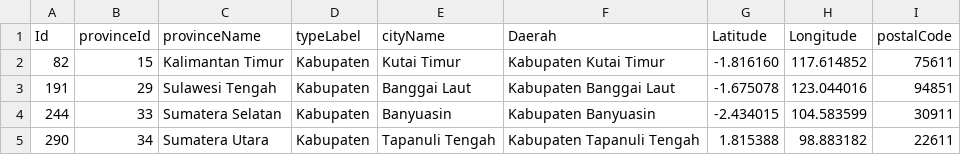
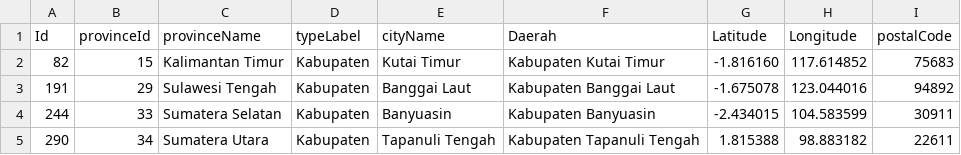
Before and after one commit to alvintri/thesis-source-code, a CSV file: data/warehouse/warehouse-k4.csv, drawn as a sheet.

Commit message:
warehouse k4 100  data

```diff
--- a/data/warehouse/warehouse-k4.csv
+++ b/data/warehouse/warehouse-k4.csv
@@ -1,4 +1,4 @@
 Id,provinceId,provinceName,typeLabel,cityName,Daerah,Latitude,Longitude,postalCode
-82,15,Kalimantan Timur,Kabupaten,Kutai Timur,Kabupaten Kutai Timur,-1.816160,117.614852,75611
-191,29,Sulawesi Tengah,Kabupaten,Banggai Laut,Kabupaten Banggai Laut,-1.675078,123.044016,94851
+82,15,Kalimantan Timur,Kabupaten,Kutai Timur,Kabupaten Kutai Timur,-1.816160,117.614852,75683
+191,29,Sulawesi Tengah,Kabupaten,Banggai Laut,Kabupaten Banggai Laut,-1.675078,123.044016,94892
 244,33,Sumatera Selatan,Kabupaten,Banyuasin,Kabupaten Banyuasin,-2.434015,104.583599,30911
```
Also changed, not shown: 3 other files.
